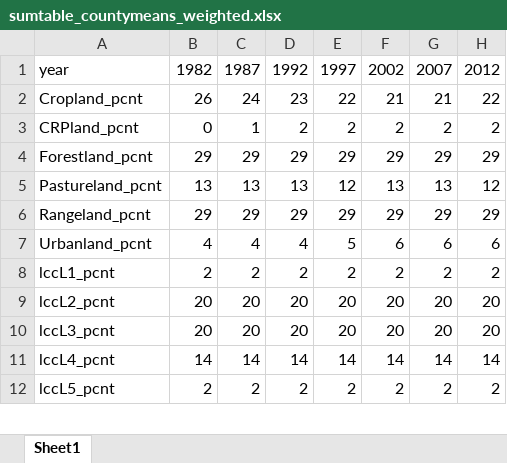
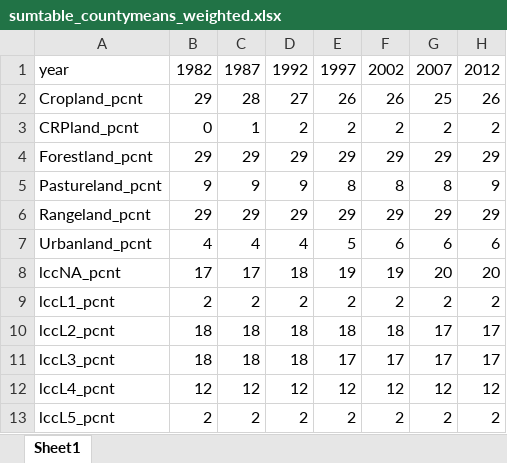
Before and after one commit to mwibbenmeyer/land-use, an Excel workbook: results/initial_descriptives/combined/sumtable_countymeans_weighted.xlsx, sheet Sheet1, drawn as a sheet; only a part is shown; values as stored, in another font and other column widths than the file's, no borders; addresses are those after the commit; the diff covers the shown part only; the diff names each change by its address in the sheet, - before the commit and + after, or states it on an @@ line.

```diff
--- a/results/initial_descriptives/combined/sumtable_countymeans_weighted.xlsx (sheet Sheet1)
+++ b/results/initial_descriptives/combined/sumtable_countymeans_weighted.xlsx (sheet Sheet1)
-B2: 26
+B2: 29
-C2: 24
+C2: 28
-D2: 23
+D2: 27
-E2: 22
+E2: 26
-F2: 21
+F2: 26
-G2: 21
+G2: 25
-H2: 22
+H2: 26
-B5: 13
+B5: 9
-C5: 13
+C5: 9
-D5: 13
+D5: 9
-E5: 12
+E5: 8
-F5: 13
+F5: 8
-G5: 13
+G5: 8
-H5: 12
+H5: 9
+row 8: lccNA_pcnt | 17 | 17 | 18 | 19 | 19 | 20 | 20
-B10:B11: 20
+B10:B11: 18
-C10:C11: 20
+C10:C11: 18
-D10:D11: 20
+D10:D11: 18
-E10: 20
+E10: 18
-F10: 20
+F10: 18
-G10:G11: 20
+G10:G11: 17
-H10:H11: 20
+H10:H11: 17
-E11: 20
+E11: 17
-F11: 20
+F11: 17
-B12: 14
+B12: 12
-C12: 14
+C12: 12
-D12: 14
+D12: 12
-E12: 14
+E12: 12
-F12: 14
+F12: 12
-G12: 14
+G12: 12
-H12: 14
+H12: 12
```
Also changed, not shown: 1 removed row and 49 edited cells elsewhere in this sheet, results/initial_descriptives/combined/landu_lcc_totalarea.xlsx, results/initial_descriptives/combined/sumtable_countymeans.xlsx, 7 other files.
